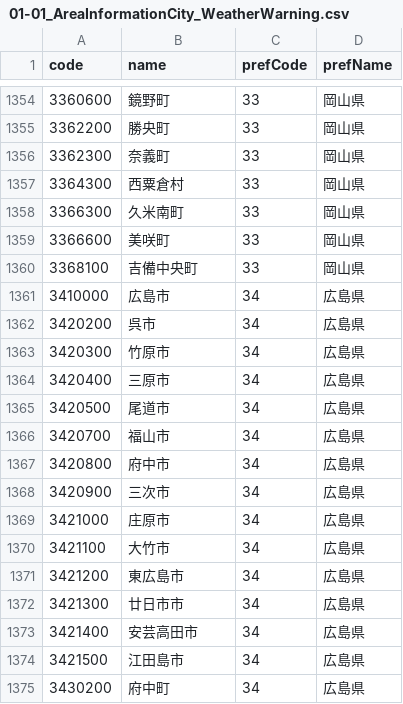
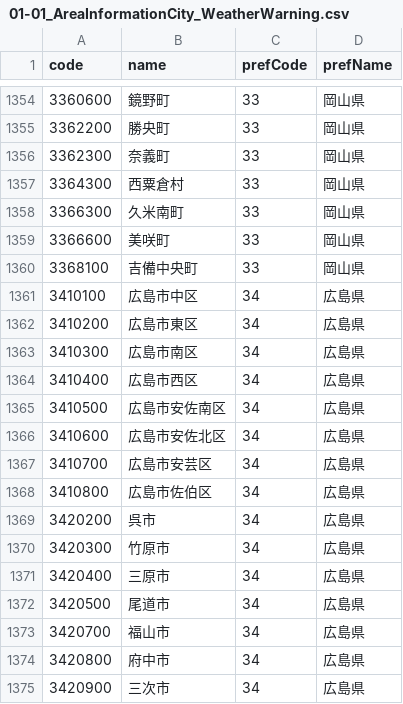
Before and after one commit to kccs-api/code-list, a CSV file: 01-01_AreaInformationCity_WeatherWarning.csv, drawn as a sheet; only a part is shown, gaps mark what is left out; the shorter side is filled out with more unchanged rows.

Commit message:
01-01_changed

```diff
--- a/01-01_AreaInformationCity_WeatherWarning.csv
+++ b/01-01_AreaInformationCity_WeatherWarning.csv
@@ -1360,3 +1360,10 @@ code,name,prefCode,prefName
 3368100,吉備中央町,33,岡山県
-3410000,広島市,34,広島県
+3410100,広島市中区,34,広島県
+3410200,広島市東区,34,広島県
+3410300,広島市南区,34,広島県
+3410400,広島市西区,34,広島県
+3410500,広島市安佐南区,34,広島県
+3410600,広島市安佐北区,34,広島県
+3410700,広島市安芸区,34,広島県
+3410800,広島市佐伯区,34,広島県
 3420200,呉市,34,広島県
```
